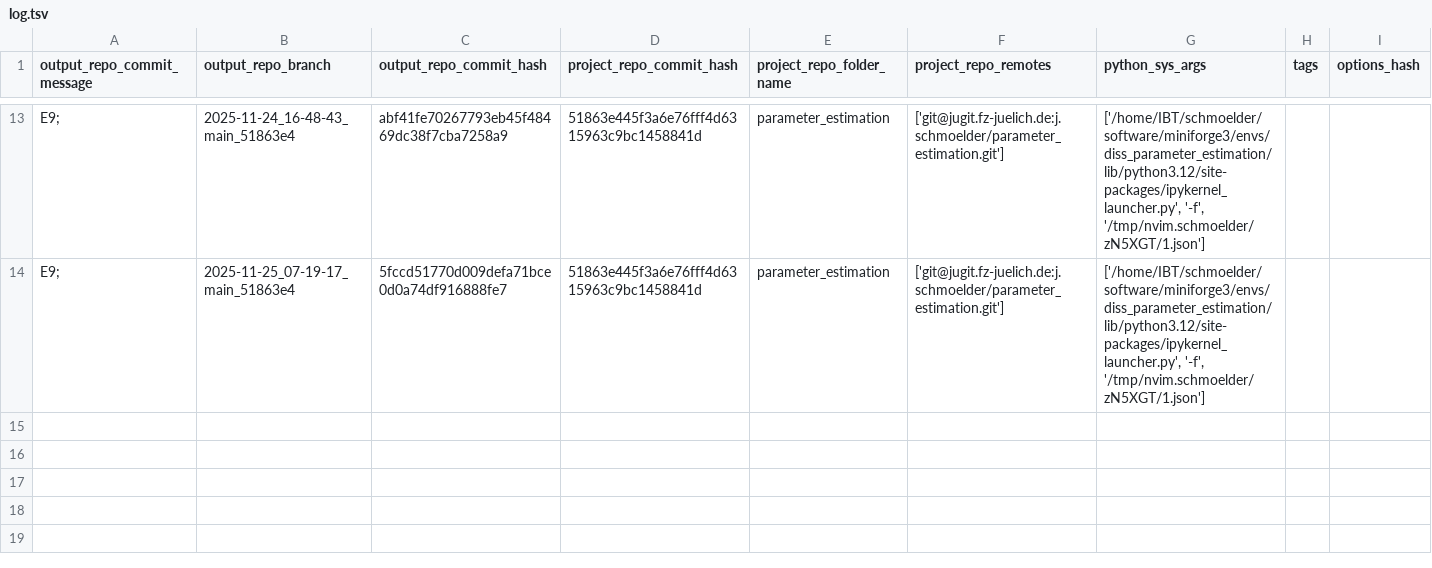
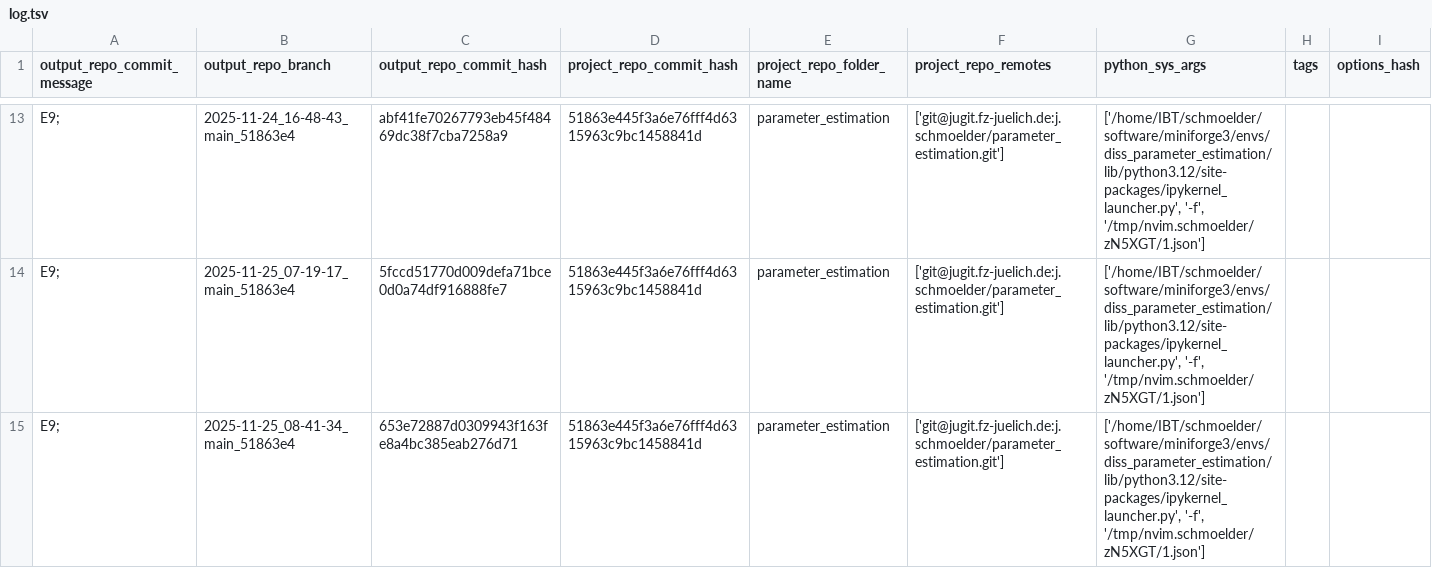
Before and after one commit to schmoelder/diss_parameter_estimation_output, a TSV file: log.tsv, drawn as a sheet; only a part is shown, gaps mark what is left out.

Commit message:
log for 'E9; ' of branch '2025-11-25_08-41-34_main_51863e4'

```diff
--- a/log.tsv
+++ b/log.tsv
@@ -14 +14,2 @@ E9; 	2025-11-24_16-48-43_main_51863e4	abf41fe70267793eb45f48469dc38f7cba7258a9	5
 E9; 	2025-11-25_07-19-17_main_51863e4	5fccd51770d009defa71bce0d0a74df916888fe7	51863e445f3a6e76fff4d6315963c9bc1458841d	parameter_estimation	['git@jugit.fz-juelich.de:j.schmoelder/parameter_estimation.git']	['/home/IBT/schmoelder/software/miniforge3/envs/diss_parameter_estimation/lib/python3.12/site-packages/ipykernel_launcher.py', '-f', '/tmp/nvim.schmoelder/zN5XGT/1.json']		
+E9; 	2025-11-25_08-41-34_main_51863e4	653e72887d0309943f163fe8a4bc385eab276d71	51863e445f3a6e76fff4d6315963c9bc1458841d	parameter_estimation	['git@jugit.fz-juelich.de:j.schmoelder/parameter_estimation.git']	['/home/IBT/schmoelder/software/miniforge3/envs/diss_parameter_estimation/lib/python3.12/site-packages/ipykernel_launcher.py', '-f', '/tmp/nvim.schmoelder/zN5XGT/1.json']		
```
Also changed, not shown: 6 other files.
